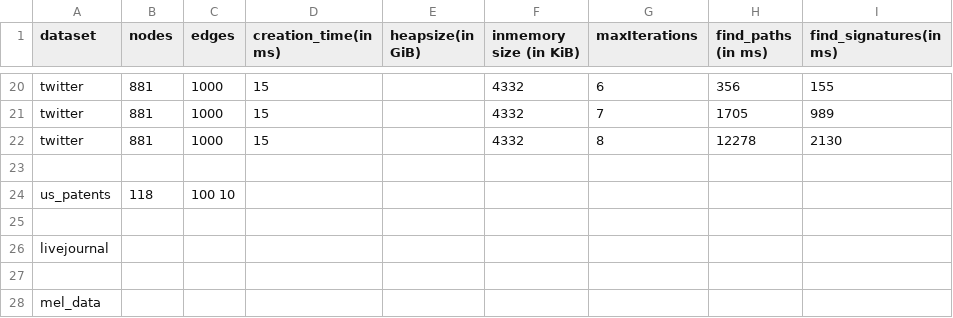
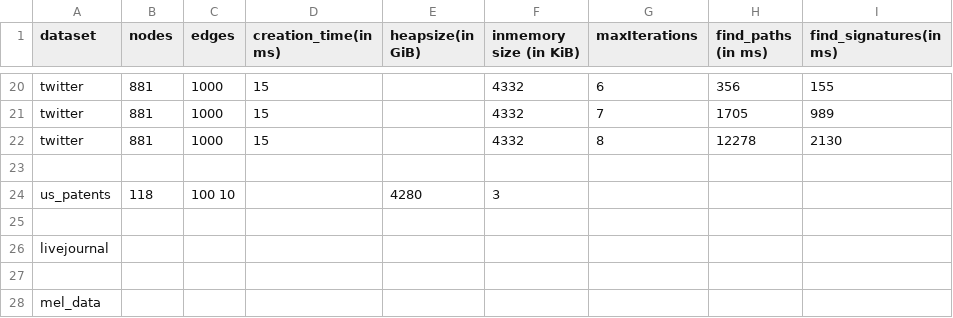
Before and after one commit to mohammadzainabbas/neo4j-pregel, a CSV file: results/thesis/data.csv, drawn as a sheet; only a part is shown, gaps mark what is left out.

Commit message:
Improving code maintainability

```diff
--- a/results/thesis/data.csv
+++ b/results/thesis/data.csv
@@ -23,3 +23,3 @@ twitter,  881, 1000,        15,                 ,                  4332,
 
-us_patents,118,100          10,                 ,
+us_patents,118,100          10,                 ,                  4280,                   3,
 
```
